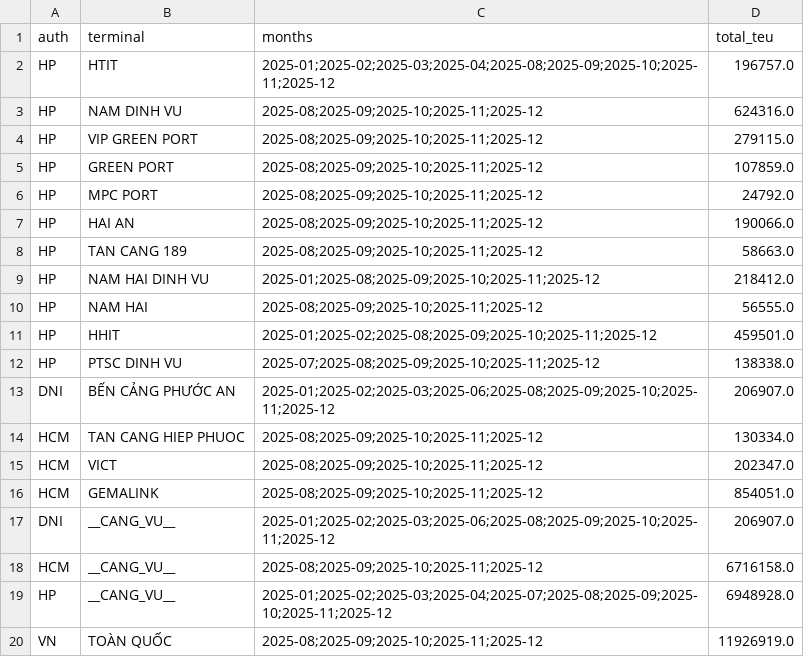
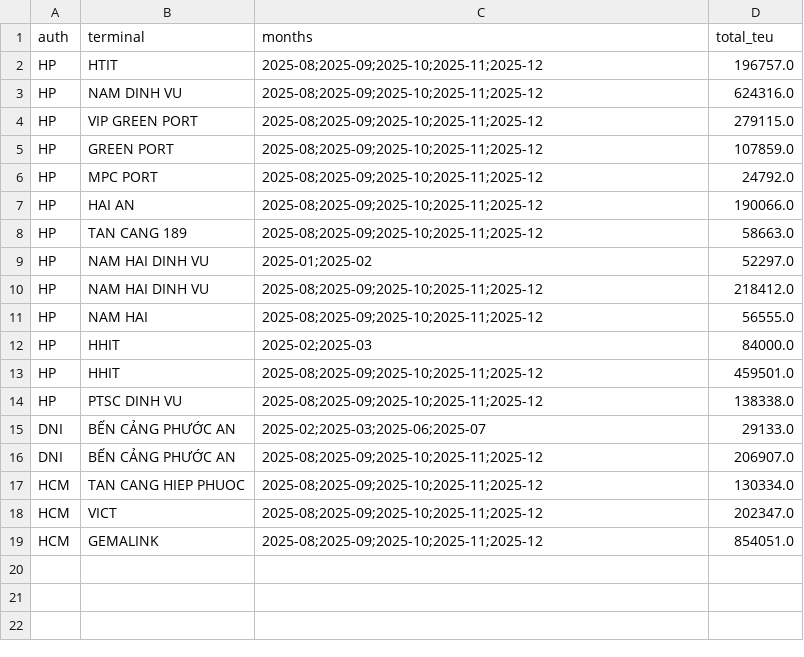
Before and after one commit to phamminhthanh2803-commits/Data-System, a CSV file: shipping/port-tracker/nowcast_blocks.csv, drawn as a sheet.

```diff
--- a/shipping/port-tracker/nowcast_blocks.csv
+++ b/shipping/port-tracker/nowcast_blocks.csv
@@ -1,3 +1,3 @@
 auth,terminal,months,total_teu
-HP,HTIT,2025-01;2025-02;2025-03;2025-04;2025-08;2025-09;2025-10;2025-11;2025-12,196757.0
+HP,HTIT,2025-08;2025-09;2025-10;2025-11;2025-12,196757.0
 HP,NAM DINH VU,2025-08;2025-09;2025-10;2025-11;2025-12,624316.0
@@ -8,7 +8,10 @@ HP,HAI AN,2025-08;2025-09;2025-10;2025-11;2025-12,190066.0
 HP,TAN CANG 189,2025-08;2025-09;2025-10;2025-11;2025-12,58663.0
-HP,NAM HAI DINH VU,2025-01;2025-08;2025-09;2025-10;2025-11;2025-12,218412.0
+HP,NAM HAI DINH VU,2025-01;2025-02,52297.0
+HP,NAM HAI DINH VU,2025-08;2025-09;2025-10;2025-11;2025-12,218412.0
 HP,NAM HAI,2025-08;2025-09;2025-10;2025-11;2025-12,56555.0
-HP,HHIT,2025-01;2025-02;2025-08;2025-09;2025-10;2025-11;2025-12,459501.0
-HP,PTSC DINH VU,2025-07;2025-08;2025-09;2025-10;2025-11;2025-12,138338.0
-DNI,BẾN CẢNG PHƯỚC AN,2025-01;2025-02;2025-03;2025-06;2025-08;2025-09;2025-10;2025-11;2025-12,206907.0
+HP,HHIT,2025-02;2025-03,84000.0
+HP,HHIT,2025-08;2025-09;2025-10;2025-11;2025-12,459501.0
+HP,PTSC DINH VU,2025-08;2025-09;2025-10;2025-11;2025-12,138338.0
+DNI,BẾN CẢNG PHƯỚC AN,2025-02;2025-03;2025-06;2025-07,29133.0
+DNI,BẾN CẢNG PHƯỚC AN,2025-08;2025-09;2025-10;2025-11;2025-12,206907.0
 HCM,TAN CANG HIEP PHUOC,2025-08;2025-09;2025-10;2025-11;2025-12,130334.0
@@ -16,5 +19 @@ HCM,VICT,2025-08;2025-09;2025-10;2025-11;2025-12,202347.0
 HCM,GEMALINK,2025-08;2025-09;2025-10;2025-11;2025-12,854051.0
-DNI,__CANG_VU__,2025-01;2025-02;2025-03;2025-06;2025-08;2025-09;2025-10;2025-11;2025-12,206907.0
-HCM,__CANG_VU__,2025-08;2025-09;2025-10;2025-11;2025-12,6716158.0
-HP,__CANG_VU__,2025-01;2025-02;2025-03;2025-04;2025-07;2025-08;2025-09;2025-10;2025-11;2025-12,6948928.0
-VN,TOÀN QUỐC,2025-08;2025-09;2025-10;2025-11;2025-12,11926919.0
```
Also changed, not shown: shipping/port-tracker/nowcast_targets.csv, 3 other files.
